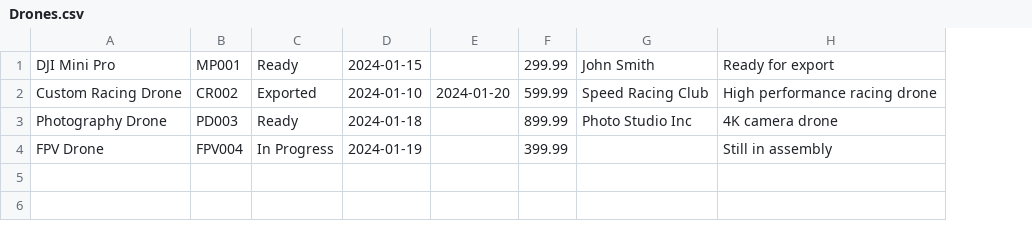
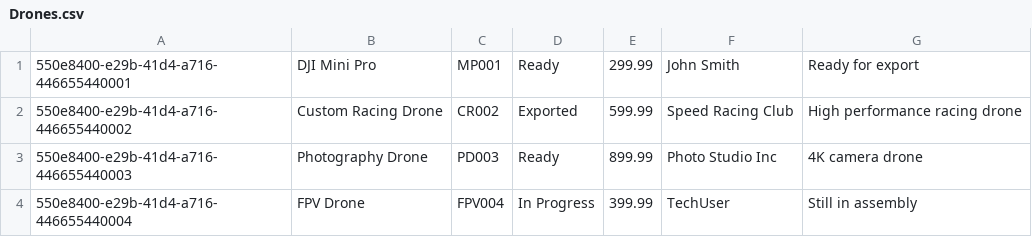
Before and after one commit to Actulus/DroneManagement, a CSV file: db/src/Drones.csv, drawn as a sheet; removed rows and columns are numbered as before the commit, all else as after; the diff names each change by its address in the sheet, - before the commit and + after, or states it on an @@ line.

Commit message:
feat: working on export data

```diff
--- a/db/src/Drones.csv
+++ b/db/src/Drones.csv
+column A, rows 1-4: 550e8400-e29b-41d4-a716-446655440001 | 550e8400-e29b-41d4-a716-446655440002 | 550e8400-e29b-41d4-a716-446655440003 | 550e8400-e29b-41d4-a716-446655440004
-column D, rows 1-4: 2024-01-15 | 2024-01-10 | 2024-01-18 | 2024-01-19
-column E, row 2: 2024-01-20
-F4: (empty)
+F4: TechUser
```
Also changed, not shown: 6 other files.
